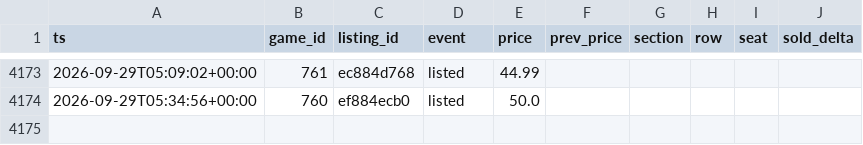
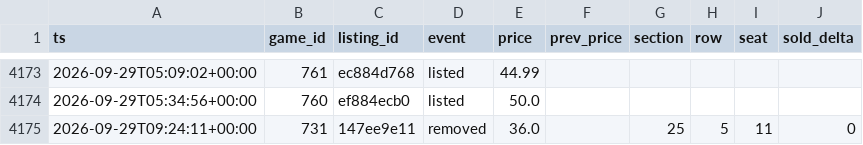
Before and after one commit to Sail-Nautica/Tester, a CSV file: data/listing_events.csv, drawn as a sheet; only a part is shown, gaps mark what is left out; the diff names each change by its address in the sheet, - before the commit and + after, or states it on an @@ line.

```diff
--- a/data/listing_events.csv
+++ b/data/listing_events.csv
+row 4175: 2026-09-29T09:24:11+00:00 | 731 | 147ee9e11 | removed | 36.0 |  | 25 | 5 | 11 | 0
```
Also changed, not shown: data/snapshots.csv.
